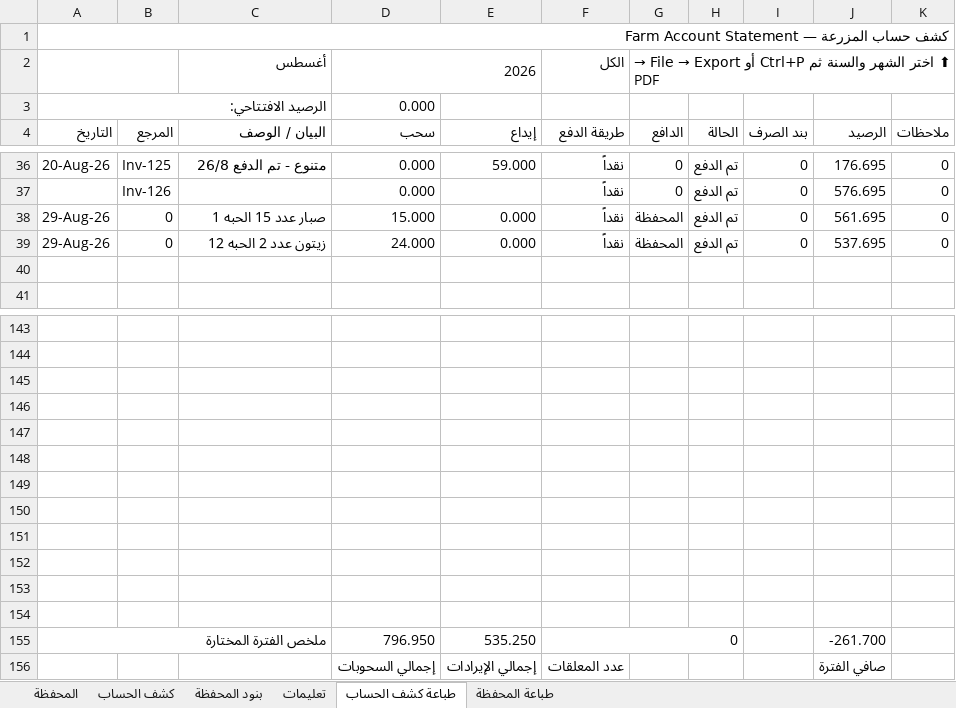
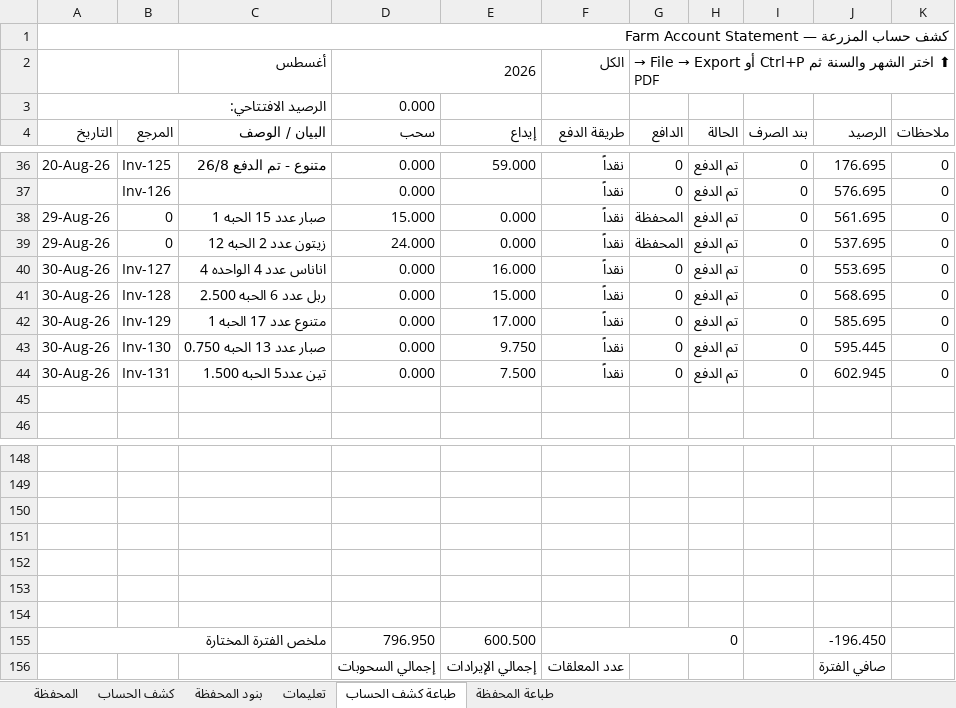
Before and after one commit to hadi907/ftm8-monitor, an Excel workbook: Farm_Account.xlsx, sheet طباعة كشف الحساب, drawn as a sheet; only a part is shown, gaps mark what is left out; values as stored, in another font and other column widths than the file's, no cell formats; conditional formats not drawn; removed rows and columns are numbered as before the commit, all else as after; the diff names each change by its address in the sheet, - before the commit and + after, or states it on an @@ line.

```diff
--- a/Farm_Account.xlsx (sheet طباعة كشف الحساب)
+++ b/Farm_Account.xlsx (sheet طباعة كشف الحساب)
+row 40: 30-Aug-26 | Inv-127 | اناناس عدد 4 الواحده 4 | 0.000 | 16.000 | نقداً | 0 | تم الدفع | 0 | 553.695 | 0
+row 41: 30-Aug-26 | Inv-128 | ربل عدد 6 الحبه 2.500 | 0.000 | 15.000 | نقداً | 0 | تم الدفع | 0 | 568.695 | 0
+row 42: 30-Aug-26 | Inv-129 | متنوع عدد 17 الحبه 1 | 0.000 | 17.000 | نقداً | 0 | تم الدفع | 0 | 585.695 | 0
+row 43: 30-Aug-26 | Inv-130 | صبار عدد 13 الحبه 0.750 | 0.000 | 9.750 | نقداً | 0 | تم الدفع | 0 | 595.445 | 0
+row 44: 30-Aug-26 | Inv-131 | تين عدد5 الحبه 1.500 | 0.000 | 7.500 | نقداً | 0 | تم الدفع | 0 | 602.945 | 0
-row 150: (empty)
-row 151: (empty)
-row 152: (empty)
-row 153: (empty)
-row 154: (empty)
-E155 (إيداع): 535.250
+E155 (إيداع): 600.500
-J155 (الرصيد): -261.700
+J155 (الرصيد): -196.450
```
Also changed, not shown: sheet كشف الحساب, sheet المحفظة, cell formats, formulas that keep their value.
